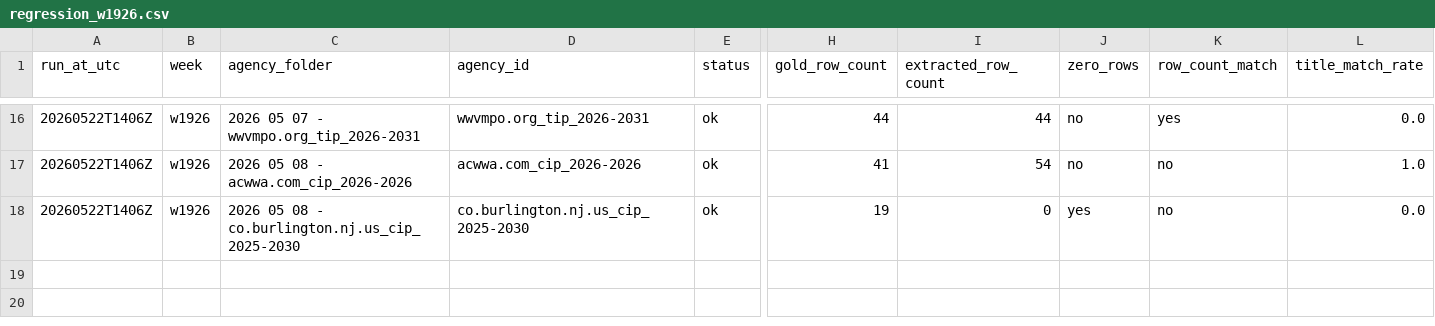
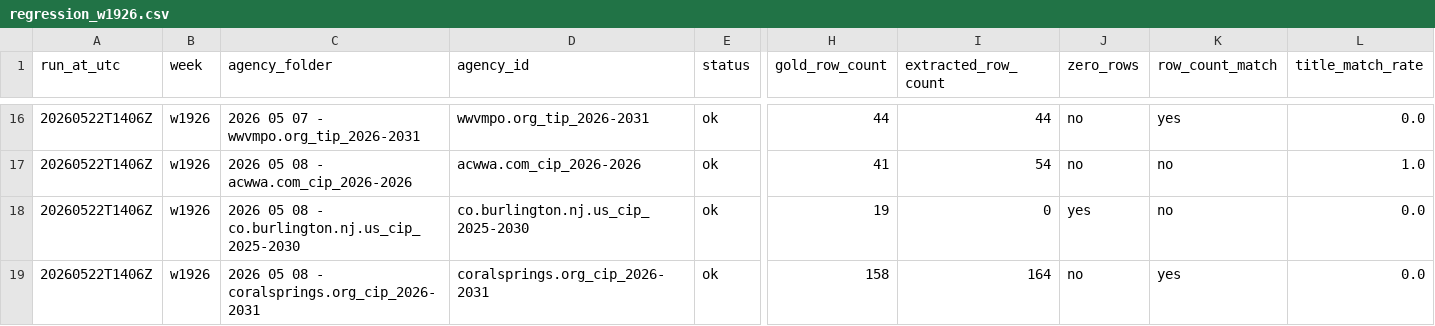
Before and after one commit to firmographs/colab-cip-extract, a CSV file: regression_results/regression_w1926.csv, drawn as a sheet; only a part is shown, gaps mark what is left out; rows hold the shown columns only; the diff names each change by its address in the sheet, - before the commit and + after, or states it on an @@ line.

Commit message:
regression: w1926/coralsprings.org_cip_2026-2031 — ok (227/269)

```diff
--- a/regression_results/regression_w1926.csv
+++ b/regression_results/regression_w1926.csv
+row 19: 20260522T1406Z | w1926 | 2026 05 08 - coralsprings.org_cip_2026-2031 | coralsprings.org_cip_2026-2031 | ok | 158 | 164 | no | yes | 0.0
```
